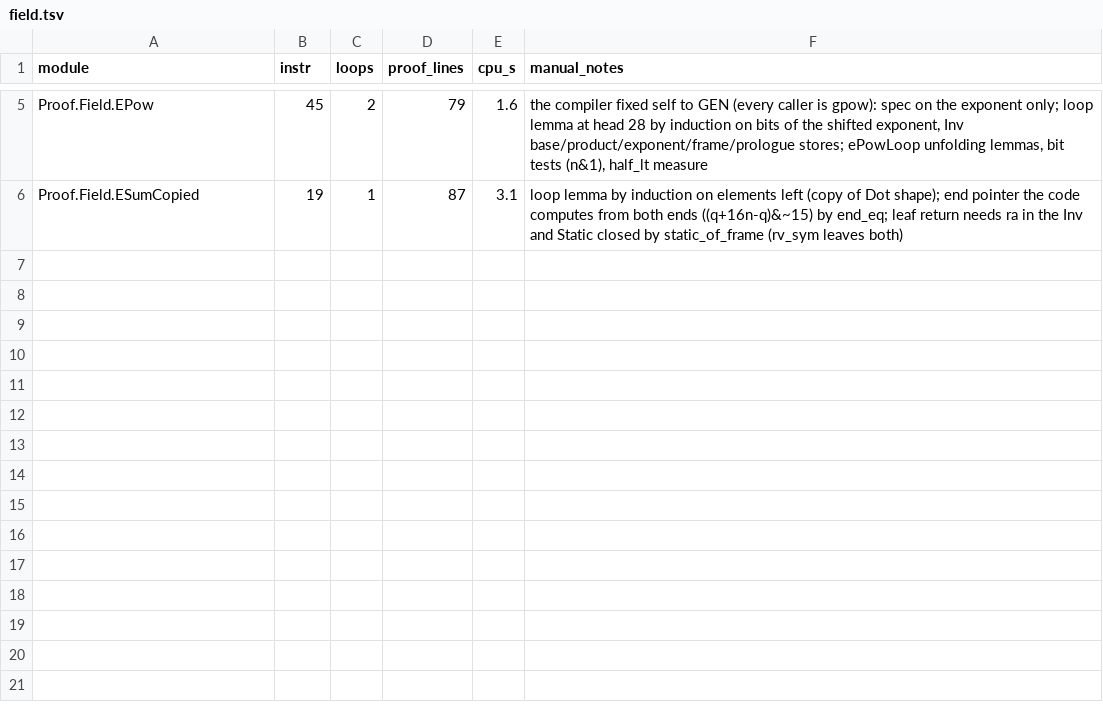
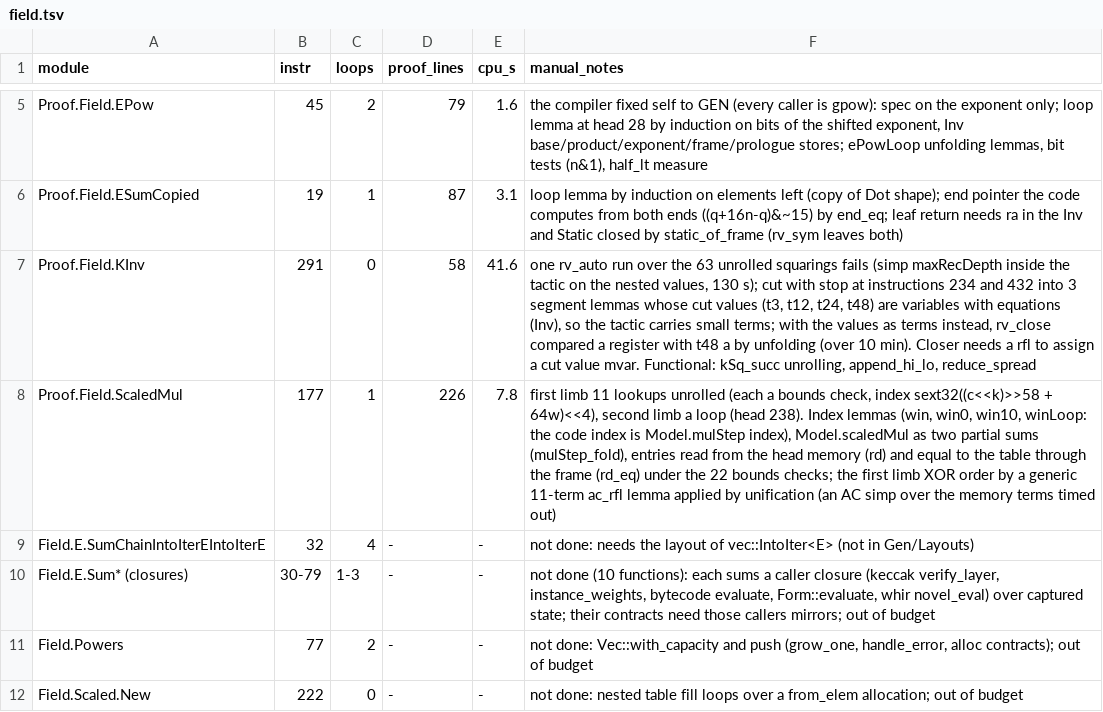
Before and after one commit to leanEthereum/leanVM, a TSV file: formal/rv64mc/notes/proof-log/field.tsv, drawn as a sheet; only a part is shown, gaps mark what is left out.

```diff
--- a/formal/rv64mc/notes/proof-log/field.tsv
+++ b/formal/rv64mc/notes/proof-log/field.tsv
@@ -6 +6,7 @@ Proof.Field.EPow	45	2	79	1.6	the compiler fixed self to GEN (every caller is gpo
 Proof.Field.ESumCopied	19	1	87	3.1	loop lemma by induction on elements left (copy of Dot shape); end pointer the code computes from both ends ((q+16n-q)&~15) by end_eq; leaf return needs ra in the Inv and Static closed by static_of_frame (rv_sym leaves both)
+Proof.Field.KInv	291	0	58	41.6	one rv_auto run over the 63 unrolled squarings fails (simp maxRecDepth inside the tactic on the nested values, 130 s); cut with stop at instructions 234 and 432 into 3 segment lemmas whose cut values (t3, t12, t24, t48) are variables with equations (Inv), so the tactic carries small terms; with the values as terms instead, rv_close compared a register with t48 a by unfolding (over 10 min). Closer needs a rfl to assign a cut value mvar. Functional: kSq_succ unrolling, append_hi_lo, reduce_spread
+Proof.Field.ScaledMul	177	1	226	7.8	first limb 11 lookups unrolled (each a bounds check, index sext32((c<<k)>>58 + 64w)<<4), second limb a loop (head 238). Index lemmas (win, win0, win10, winLoop: the code index is Model.mulStep index), Model.scaledMul as two partial sums (mulStep_fold), entries read from the head memory (rd) and equal to the table through the frame (rd_eq) under the 22 bounds checks; the first limb XOR order by a generic 11-term ac_rfl lemma applied by unification (an AC simp over the memory terms timed out)
+Field.E.SumChainIntoIterEIntoIterE	32	4	-	-	not done: needs the layout of vec::IntoIter<E> (not in Gen/Layouts)
+Field.E.Sum* (closures)	30-79	1-3	-	-	not done (10 functions): each sums a caller closure (keccak verify_layer, instance_weights, bytecode evaluate, Form::evaluate, whir novel_eval) over captured state; their contracts need those callers mirrors; out of budget
+Field.Powers	77	2	-	-	not done: Vec::with_capacity and push (grow_one, handle_error, alloc contracts); out of budget
+Field.Scaled.New	222	0	-	-	not done: nested table fill loops over a from_elem allocation; out of budget
```
Also changed, not shown: 3 other files.
